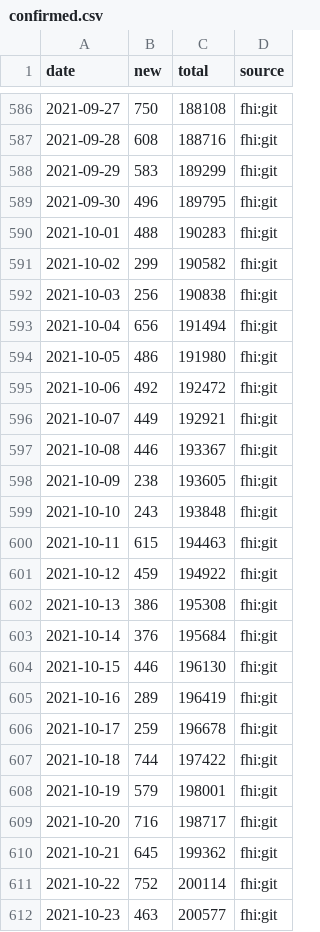
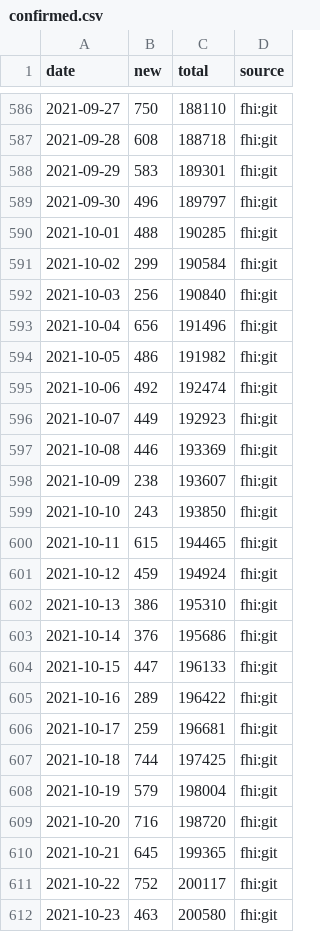
Before and after one commit to frefrik/covid19norge-data, a CSV file: data/confirmed.csv, drawn as a sheet; only a part is shown, gaps mark what is left out; the diff covers the shown part only.

```diff
--- a/data/confirmed.csv
+++ b/data/confirmed.csv
@@ -586,27 +586,27 @@ date,new,total,source
-2021-09-27,750,188108,fhi:git
-2021-09-28,608,188716,fhi:git
-2021-09-29,583,189299,fhi:git
-2021-09-30,496,189795,fhi:git
-2021-10-01,488,190283,fhi:git
-2021-10-02,299,190582,fhi:git
-2021-10-03,256,190838,fhi:git
-2021-10-04,656,191494,fhi:git
-2021-10-05,486,191980,fhi:git
-2021-10-06,492,192472,fhi:git
-2021-10-07,449,192921,fhi:git
-2021-10-08,446,193367,fhi:git
-2021-10-09,238,193605,fhi:git
-2021-10-10,243,193848,fhi:git
-2021-10-11,615,194463,fhi:git
-2021-10-12,459,194922,fhi:git
-2021-10-13,386,195308,fhi:git
-2021-10-14,376,195684,fhi:git
-2021-10-15,446,196130,fhi:git
-2021-10-16,289,196419,fhi:git
-2021-10-17,259,196678,fhi:git
-2021-10-18,744,197422,fhi:git
-2021-10-19,579,198001,fhi:git
-2021-10-20,716,198717,fhi:git
-2021-10-21,645,199362,fhi:git
-2021-10-22,752,200114,fhi:git
-2021-10-23,463,200577,fhi:git
+2021-09-27,750,188110,fhi:git
+2021-09-28,608,188718,fhi:git
+2021-09-29,583,189301,fhi:git
+2021-09-30,496,189797,fhi:git
+2021-10-01,488,190285,fhi:git
+2021-10-02,299,190584,fhi:git
+2021-10-03,256,190840,fhi:git
+2021-10-04,656,191496,fhi:git
+2021-10-05,486,191982,fhi:git
+2021-10-06,492,192474,fhi:git
+2021-10-07,449,192923,fhi:git
+2021-10-08,446,193369,fhi:git
+2021-10-09,238,193607,fhi:git
+2021-10-10,243,193850,fhi:git
+2021-10-11,615,194465,fhi:git
+2021-10-12,459,194924,fhi:git
+2021-10-13,386,195310,fhi:git
+2021-10-14,376,195686,fhi:git
+2021-10-15,447,196133,fhi:git
+2021-10-16,289,196422,fhi:git
+2021-10-17,259,196681,fhi:git
+2021-10-18,744,197425,fhi:git
+2021-10-19,579,198004,fhi:git
+2021-10-20,716,198720,fhi:git
+2021-10-21,645,199365,fhi:git
+2021-10-22,752,200117,fhi:git
+2021-10-23,463,200580,fhi:git
```
Also changed, not shown: 83 edited cells elsewhere in this file, data/dead.csv, data/tested_lab.csv, 7 other files.
